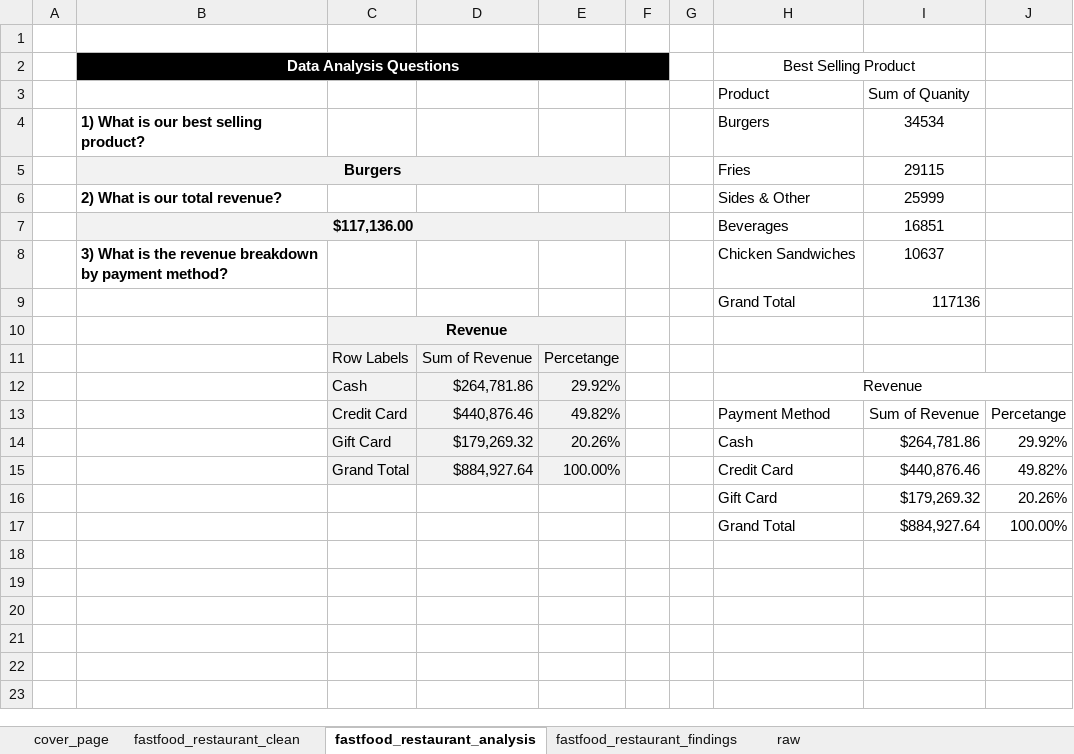
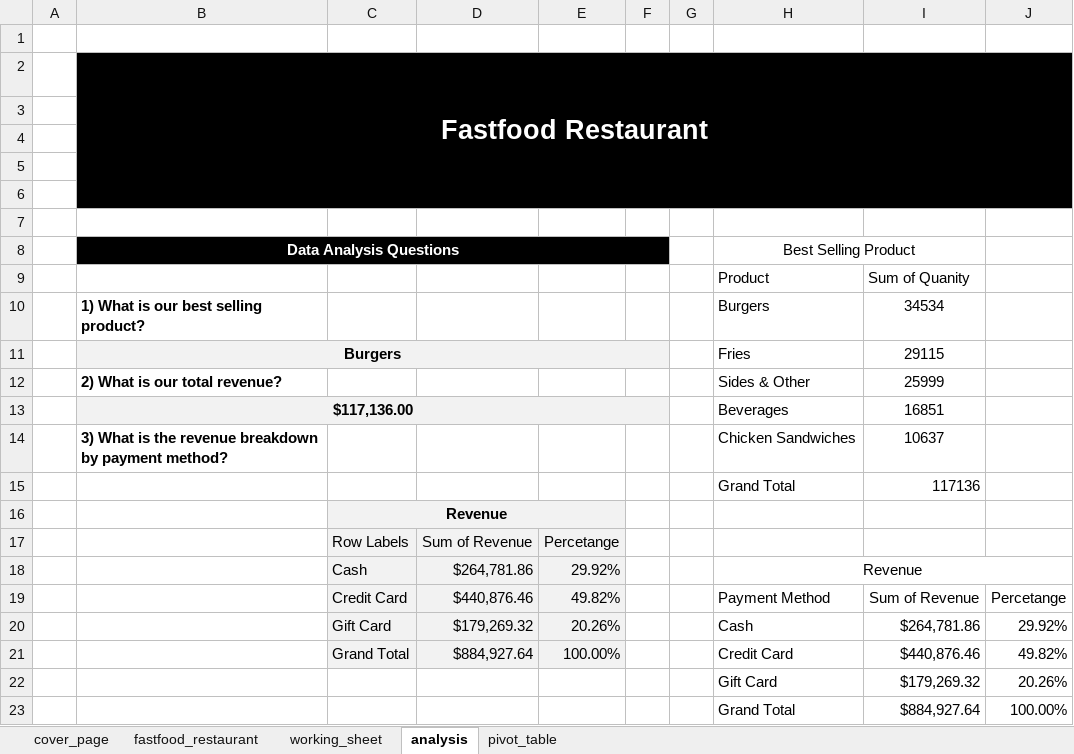
Before and after one commit to johncanero/fastfood_chain_dataset_john_canero, an Excel workbook: 02_fastfood_chain_dataset_john_canero.xlsx, sheet analysis, drawn as a sheet; values as stored, in another font and other column widths than the file's, no borders; the diff names each change by its address in the sheet, - before the commit and + after, or states it on an @@ line.

```diff
--- a/02_fastfood_chain_dataset_john_canero.xlsx (sheet analysis)
+++ b/02_fastfood_chain_dataset_john_canero.xlsx (sheet analysis)
-sheet tab: fastfood_restaurant_clean
+sheet tab: working_sheet
-sheet tab: fastfood_restaurant_analysis
+sheet tab: analysis
-sheet tab: fastfood_restaurant_findings
+sheet tab: pivot_table
-sheet tab: raw
+sheet tab: fastfood_restaurant
@@ sheet tab order changed: cover_page | fastfood_restaurant | working_sheet | analysis | pivot_table @@
+row 2:  | Fastfood Restaurant
+row 3: (empty)
+row 4: (empty)
+row 5: (empty)
+row 6: (empty)
+row 7: (empty)
```
Also changed, not shown: sheet pivot_table, sheet cover_page, charts or pictures.
